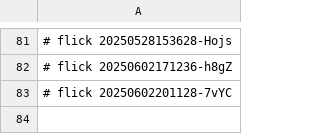
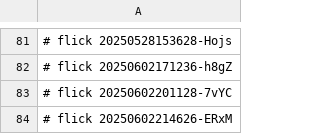
Before and after one commit to abikesa/token, a CSV file: ukb/dolce/aperitivo/.csv, drawn as a sheet; only a part is shown, gaps mark what is left out; the diff names each change by its address in the sheet, - before the commit and + after, or states it on an @@ line.

Commit message:
ukb/dolce/aperitivo/.csv

```diff
--- a/ukb/dolce/aperitivo/.csv
+++ b/ukb/dolce/aperitivo/.csv
+row 84: # flick 20250602214626-ERxM
```
